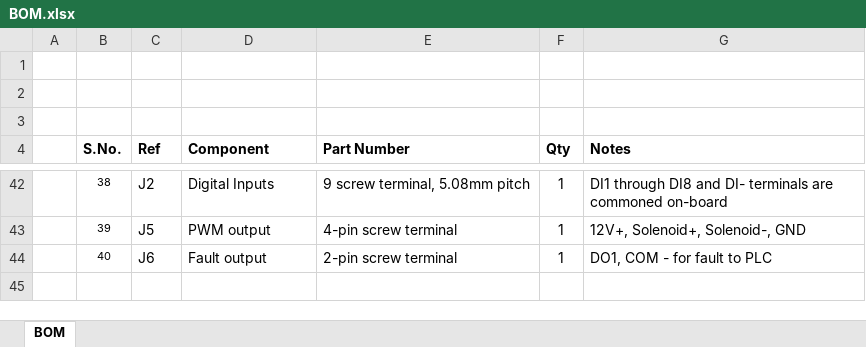
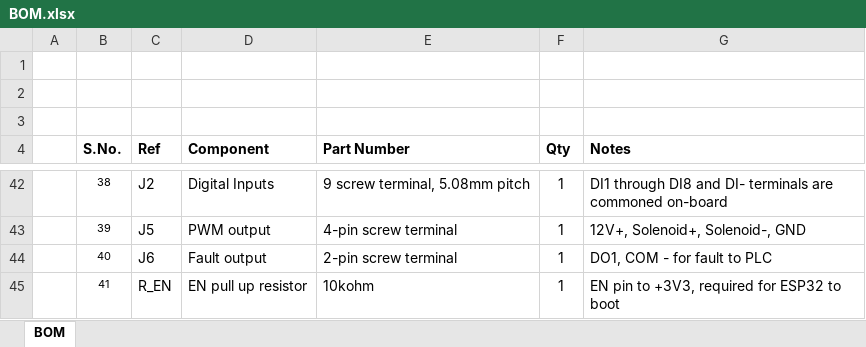
Before and after one commit to ashutoshkarnaTS/PWM-Controller, an Excel workbook: BOM.xlsx, sheet BOM, drawn as a sheet; only a part is shown, gaps mark what is left out; values as stored, in another font and other column widths than the file's, no borders; the diff names each change by its address in the sheet, - before the commit and + after, or states it on an @@ line.

Commit message:
Bill of Materials Updated

```diff
--- a/BOM.xlsx (sheet BOM)
+++ b/BOM.xlsx (sheet BOM)
+row 45:  | 41 | R_EN | EN pull up resistor | 10kohm | 1 | EN pin to +3V3, required for ESP32 to boot
```
